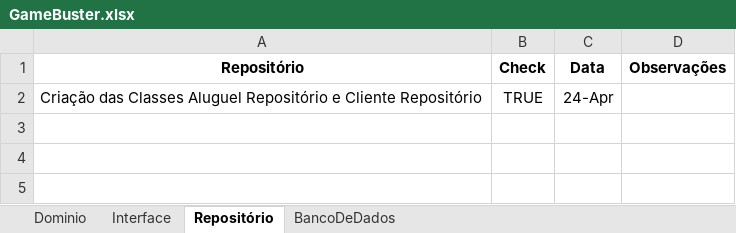
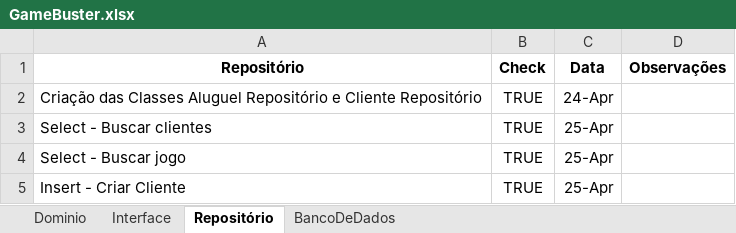
Before and after one commit to MikankoHuLi/Curso_Logica, an Excel workbook: GameBuster.xlsx, sheet Repositório, drawn as a sheet; values as stored, in another font and other column widths than the file's, no borders; the diff names each change by its address in the sheet, - before the commit and + after, or states it on an @@ line.

Commit message:
criar cliente

```diff
--- a/GameBuster.xlsx (sheet Repositório)
+++ b/GameBuster.xlsx (sheet Repositório)
+row 3: Select - Buscar clientes | TRUE | 25-Apr
+row 4: Select - Buscar jogo | TRUE | 25-Apr
+row 5: Insert - Criar Cliente | TRUE | 25-Apr
```
Also changed, not shown: sheet BancoDeDados, sheet Dominio, 44 other files.
